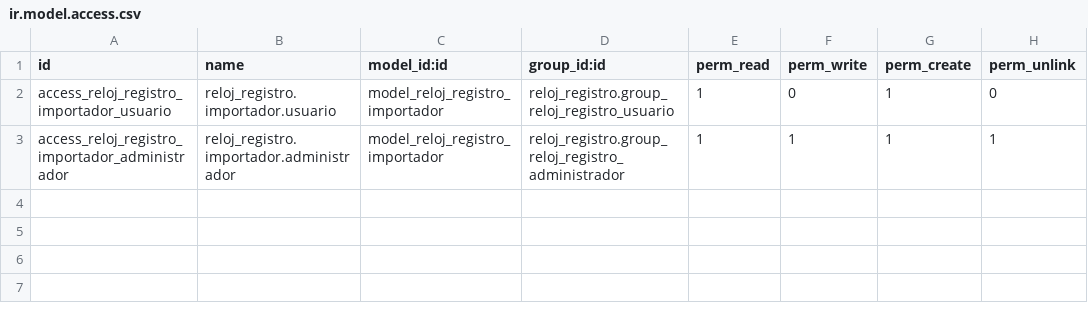
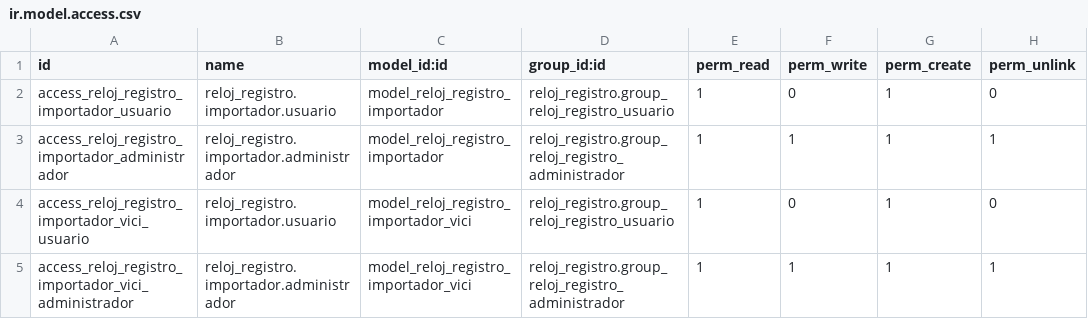
Before and after one commit to Gitterencio/relog_registro, a CSV file: security/ir.model.access.csv, drawn as a sheet; the diff names each change by its address in the sheet, - before the commit and + after, or states it on an @@ line.

```diff
--- a/security/ir.model.access.csv
+++ b/security/ir.model.access.csv
+row 4: access_reloj_registro_importador_vici_usuario | reloj_registro.importador.usuario | model_reloj_registro_importador_vici | reloj_registro.group_reloj_registro_usuario | 1 | 0 | 1 | 0
+row 5: access_reloj_registro_importador_vici_administrador | reloj_registro.importador.administrador | model_reloj_registro_importador_vici | reloj_registro.group_reloj_registro_administrador | 1 | 1 | 1 | 1
```
Also changed, not shown: 5 other files.
